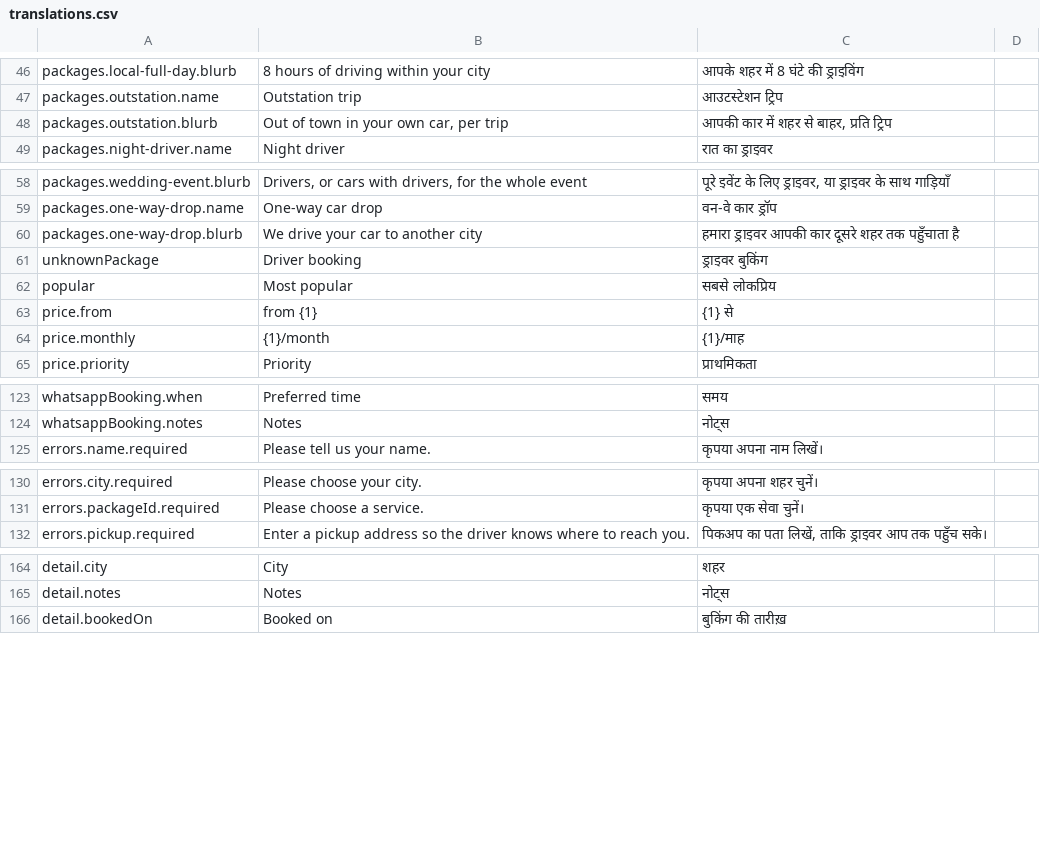
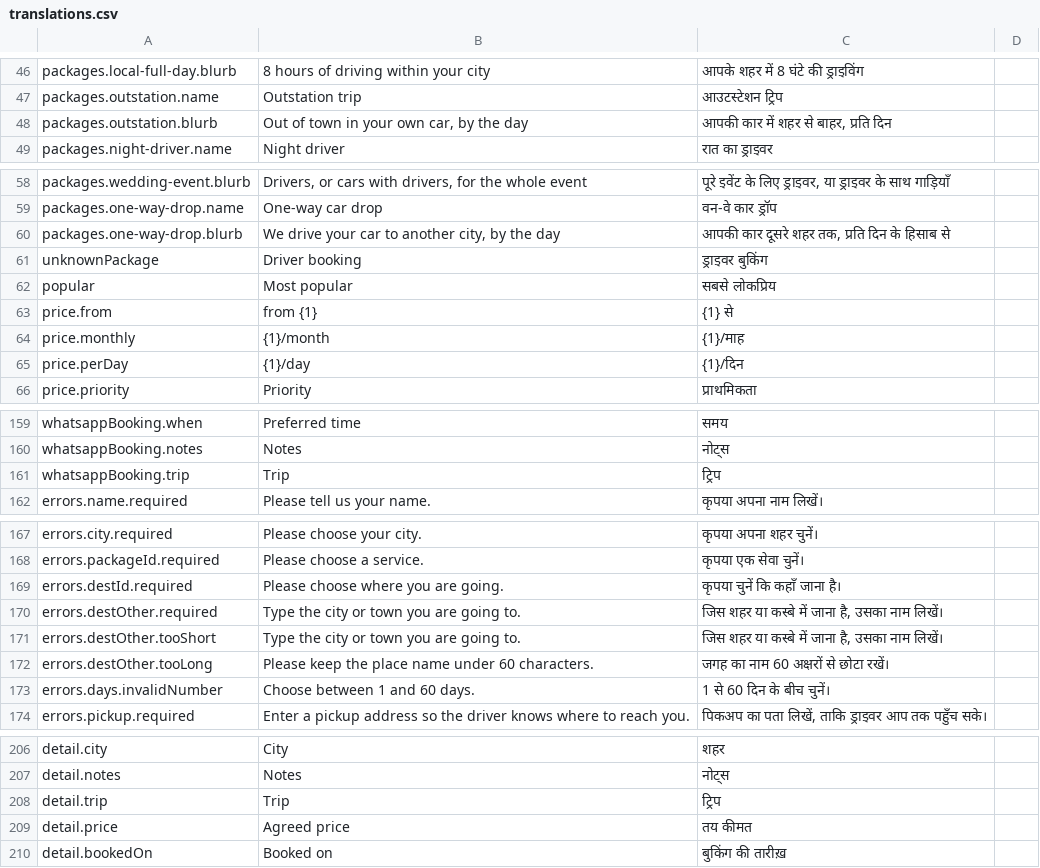
Before and after one commit to Nihal51/drivebuddy-app, a CSV file: docs/translations.csv, drawn as a sheet; only a part is shown, gaps mark what is left out; the diff covers the shown part only.

```diff
--- a/docs/translations.csv
+++ b/docs/translations.csv
@@ -47,3 +47,3 @@
 "packages.outstation.name","Outstation trip","आउटस्टेशन ट्रिप",""
-"packages.outstation.blurb","Out of town in your own car, per trip","आपकी कार में शहर से बाहर, प्रति ट्रिप",""
+"packages.outstation.blurb","Out of town in your own car, by the day","आपकी कार में शहर से बाहर, प्रति दिन",""
 "packages.night-driver.name","Night driver","रात का ड्राइवर",""
@@ -59,3 +59,3 @@
 "packages.one-way-drop.name","One-way car drop","वन-वे कार ड्रॉप",""
-"packages.one-way-drop.blurb","We drive your car to another city","हमारा ड्राइवर आपकी कार दूसरे शहर तक पहुँचाता है",""
+"packages.one-way-drop.blurb","We drive your car to another city, by the day","आपकी कार दूसरे शहर तक, प्रति दिन के हिसाब से",""
 "unknownPackage","Driver booking","ड्राइवर बुकिंग",""
@@ -64,2 +64,3 @@
 "price.monthly","{1}/month","{1}/माह",""
+"price.perDay","{1}/day","{1}/दिन",""
 "price.priority","Priority","प्राथमिकता",""
@@ -124,2 +160,3 @@
 "whatsappBooking.notes","Notes","नोट्स",""
+"whatsappBooking.trip","Trip","ट्रिप",""
 "errors.name.required","Please tell us your name.","कृपया अपना नाम लिखें।",""
@@ -131,2 +168,7 @@
 "errors.packageId.required","Please choose a service.","कृपया एक सेवा चुनें।",""
+"errors.destId.required","Please choose where you are going.","कृपया चुनें कि कहाँ जाना है।",""
+"errors.destOther.required","Type the city or town you are going to.","जिस शहर या कस्बे में जाना है, उसका नाम लिखें।",""
+"errors.destOther.tooShort","Type the city or town you are going to.","जिस शहर या कस्बे में जाना है, उसका नाम लिखें।",""
+"errors.destOther.tooLong","Please keep the place name under 60 characters.","जगह का नाम 60 अक्षरों से छोटा रखें।",""
+"errors.days.invalidNumber","Choose between 1 and 60 days.","1 से 60 दिन के बीच चुनें।",""
 "errors.pickup.required","Enter a pickup address so the driver knows where to reach you.","पिकअप का पता लिखें, ताकि ड्राइवर आप तक पहुँच सके।",""
@@ -165,2 +207,4 @@
 "detail.notes","Notes","नोट्स",""
+"detail.trip","Trip","ट्रिप",""
+"detail.price","Agreed price","तय कीमत",""
 "detail.bookedOn","Booked on","बुकिंग की तारीख़",""
```
Also changed, not shown: 35 added rows elsewhere in this file, 27 other files.
